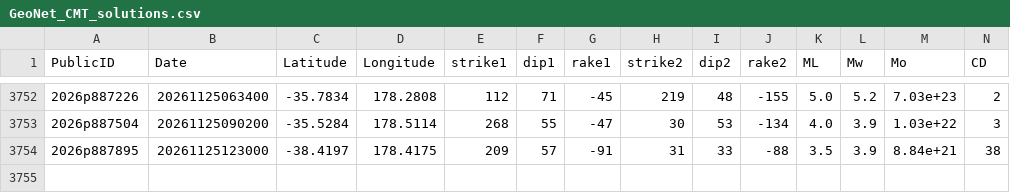
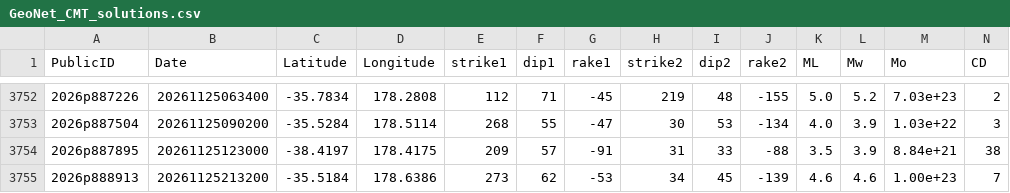
Before and after one commit to GeoNet/data, a CSV file: moment-tensor/GeoNet_CMT_solutions.csv, drawn as a sheet; only a part is shown, gaps mark what is left out; rows hold the shown columns only; the diff names each change by its address in the sheet, - before the commit and + after, or states it on an @@ line.

Commit message:
Update CMT list 2026p888913

```diff
--- a/moment-tensor/GeoNet_CMT_solutions.csv
+++ b/moment-tensor/GeoNet_CMT_solutions.csv
+row 3755: 2026p888913 | 20261125213200 | -35.5184 | 178.6386 | 273 | 62 | -53 | 34 | 45 | -139 | 4.6 | 4.6 | 1.00e+23 | 7
```
